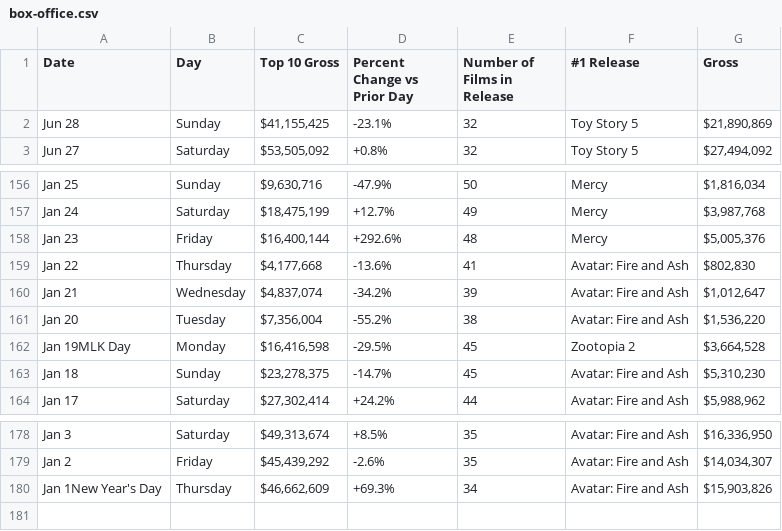
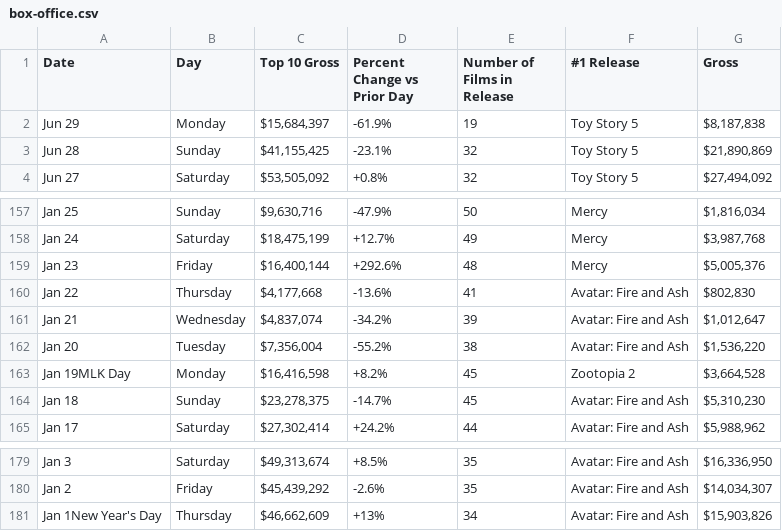
Before and after one commit to kylieklifton/Domestic-US-Box-Office, a CSV file: box-office.csv, drawn as a sheet; only a part is shown, gaps mark what is left out.

```diff
--- a/box-office.csv
+++ b/box-office.csv
@@ -1,2 +1,3 @@
 Date,Day,Top 10 Gross,Percent Change vs Prior Day,Number of Films in Release,#1 Release,Gross
+Jun 29,Monday,"$15,684,397",-61.9%,19,Toy Story 5,"$8,187,838"
 Jun 28,Sunday,"$41,155,425",-23.1%,32,Toy Story 5,"$21,890,869"
@@ -161,3 +162,3 @@ Jan 21,Wednesday,"$4,837,074",-34.2%,39,Avatar: Fire and Ash,"$1,012,647"
 Jan 20,Tuesday,"$7,356,004",-55.2%,38,Avatar: Fire and Ash,"$1,536,220"
-Jan 19MLK Day,Monday,"$16,416,598",-29.5%,45,Zootopia 2,"$3,664,528"
+Jan 19MLK Day,Monday,"$16,416,598",+8.2%,45,Zootopia 2,"$3,664,528"
 Jan 18,Sunday,"$23,278,375",-14.7%,45,Avatar: Fire and Ash,"$5,310,230"
@@ -179,2 +180,2 @@ Jan 3,Saturday,"$49,313,674",+8.5%,35,Avatar: Fire and Ash,"$16,336,950"
 Jan 2,Friday,"$45,439,292",-2.6%,35,Avatar: Fire and Ash,"$14,034,307"
-Jan 1New Year's Day,Thursday,"$46,662,609",+69.3%,34,Avatar: Fire and Ash,"$15,903,826"
+Jan 1New Year's Day,Thursday,"$46,662,609",+13%,34,Avatar: Fire and Ash,"$15,903,826"
```
